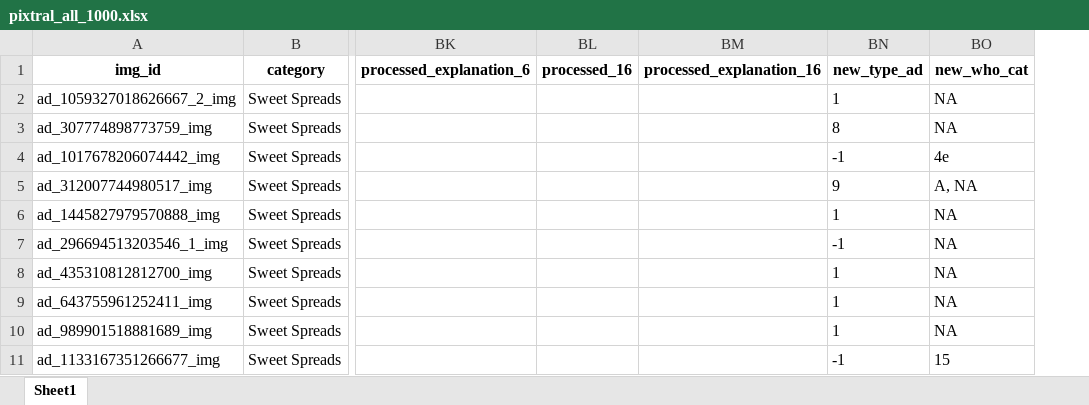
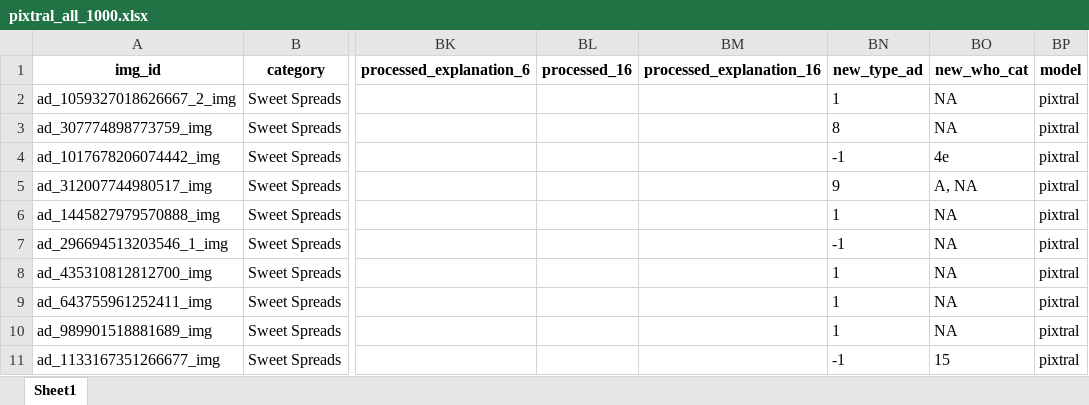
Before and after one commit to Paularossi/AI-validation, an Excel workbook: gpu outputs/pixtral_all_1000.xlsx, sheet Sheet1, drawn as a sheet; only a part is shown, gaps mark what is left out; values as stored, in another font and other column widths than the file's, no borders; the diff names each change by its address in the sheet, - before the commit and + after, or states it on an @@ line.

Commit message:
Additional changes in survey responses processing + reorganization of the code and files

```diff
--- a/gpu outputs/pixtral_all_1000.xlsx (sheet Sheet1)
+++ b/gpu outputs/pixtral_all_1000.xlsx (sheet Sheet1)
+column BP (model), rows 2-11: all pixtral
```
Also changed, not shown: gpu outputs/gemma_all_1000.xlsx, gpu outputs/gpt_all_1000.xlsx, 7 other files.
